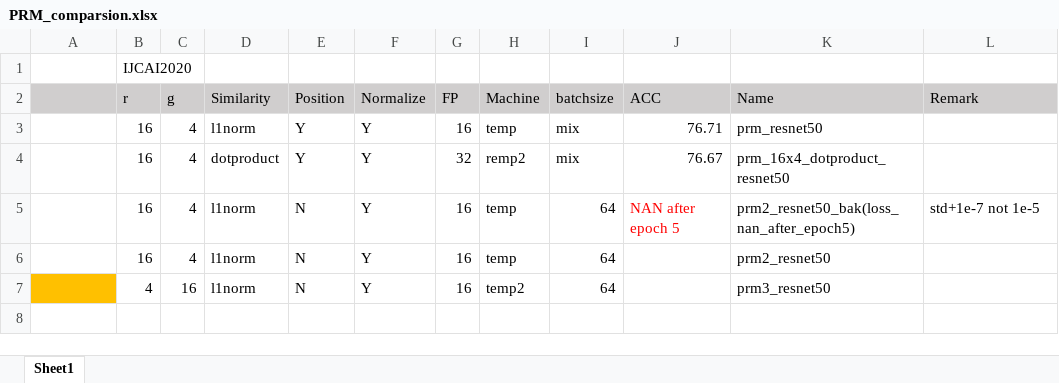
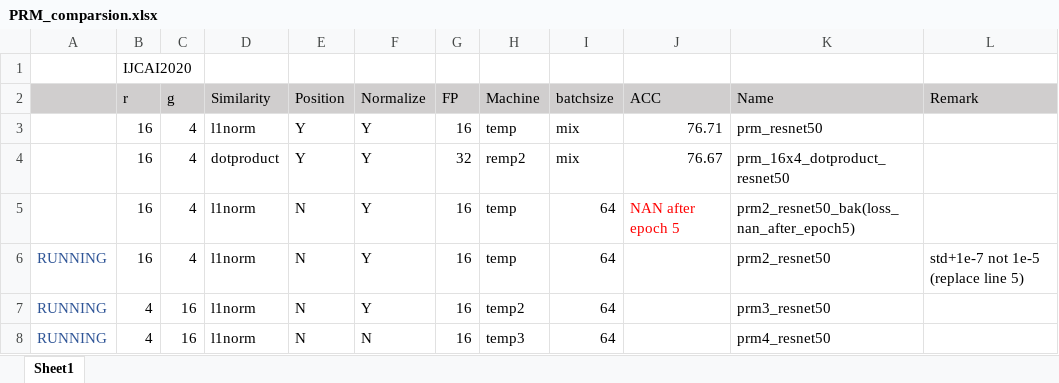
Before and after one commit to ma-xu/NANet, an Excel workbook: develop/PRM_comparsion.xlsx, sheet Sheet1, drawn as a sheet; values as stored, in another font and other column widths than the file's, no borders; the diff names each change by its address in the sheet, - before the commit and + after, or states it on an @@ line.

```diff
--- a/develop/PRM_comparsion.xlsx (sheet Sheet1)
+++ b/develop/PRM_comparsion.xlsx (sheet Sheet1)
-L5 (Remark): std+1e-7 not 1e-5
+L5 (Remark): (empty)
-A6:A7: (empty)
+A6:A7: RUNNING
-L6 (Remark): (empty)
+L6 (Remark): std+1e-7 not 1e-5 (replace line 5)
-A7 fill: #FFC000
+A7 fill: none
+row 8: RUNNING | 4 | 16 | l1norm | N | N | 16 | temp3 | 64 |  | prm4_resnet50
```
Also changed, not shown: 2 other files.
